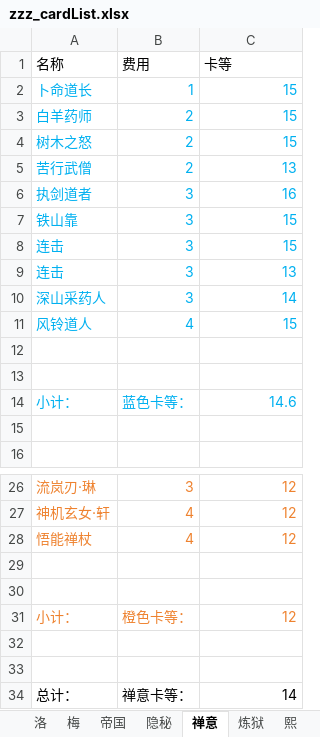
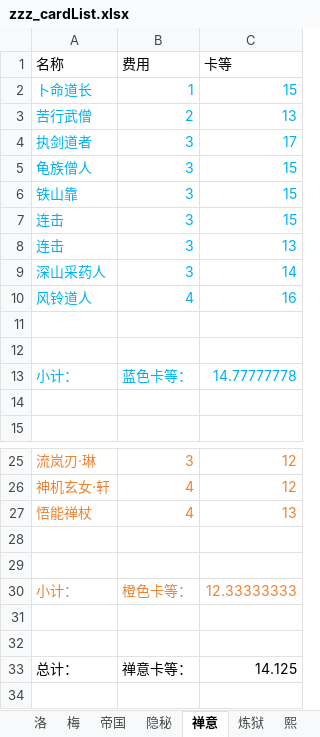
Before and after one commit to XTsuola/keyuanWeb, an Excel workbook: src/utils/sxsyzlzq/zzz_cardList.xlsx, sheet 禅意, drawn as a sheet; only a part is shown, gaps mark what is left out; values as stored, in another font and other column widths than the file's, no borders; removed rows and columns are numbered as before the commit, all else as after; the diff names each change by its address in the sheet, - before the commit and + after, or states it on an @@ line.

```diff
--- a/src/utils/sxsyzlzq/zzz_cardList.xlsx (sheet 禅意)
+++ b/src/utils/sxsyzlzq/zzz_cardList.xlsx (sheet 禅意)
-row 3: 白羊药师 | 2 | 15
-row 4: 树木之怒 | 2 | 15
-C4 (卡等): 16
+C4 (卡等): 17
+row 5: 龟族僧人 | 3 | 15
-C10 (卡等): 15
+C10 (卡等): 16
-C13 (卡等): 14.6
+C13 (卡等): 14.77777778
-C27 (卡等): 12
+C27 (卡等): 13
-C30 (卡等): 12
+C30 (卡等): 12.33333333
-C33 (卡等): 14
+C33 (卡等): 14.125
```
Also changed, not shown: sheet 梅, sheet 洛, sheet 白处尊, sheet 帝国, sheet 阿斯塔拉, sheet 伊萝莲, 1 more sheet, formulas that keep their value, 11 other files.
